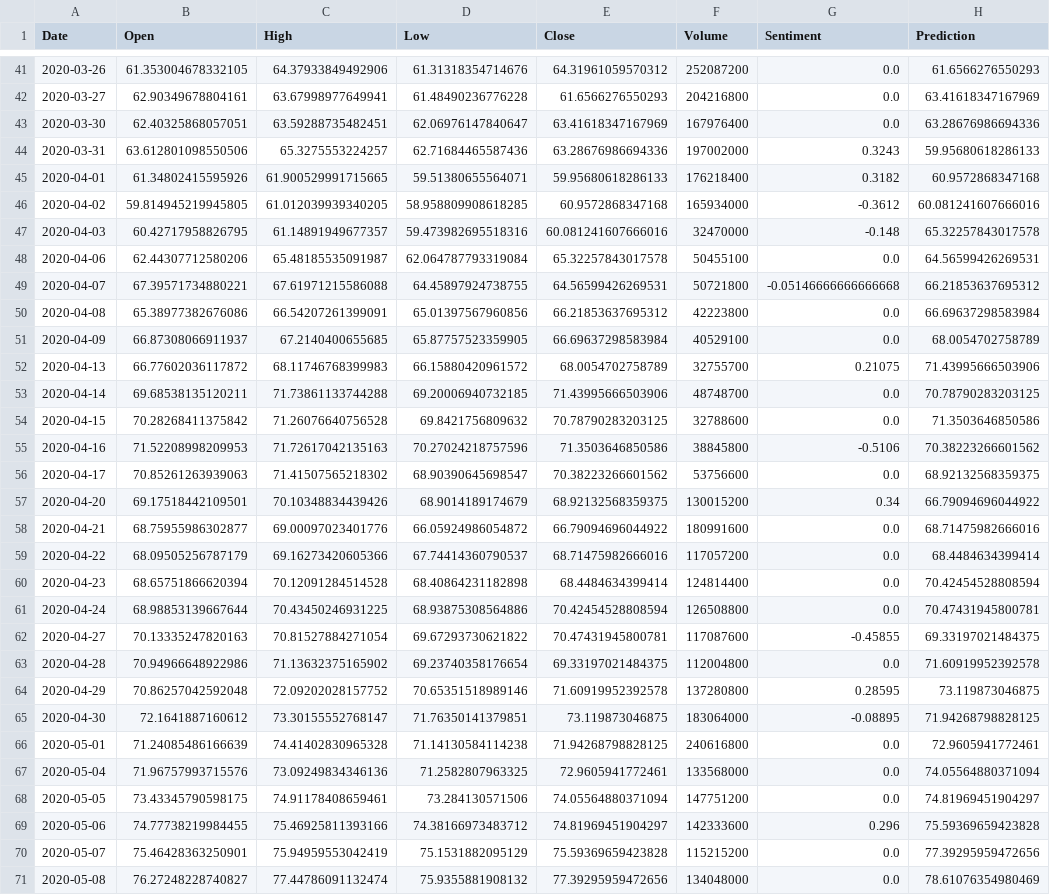
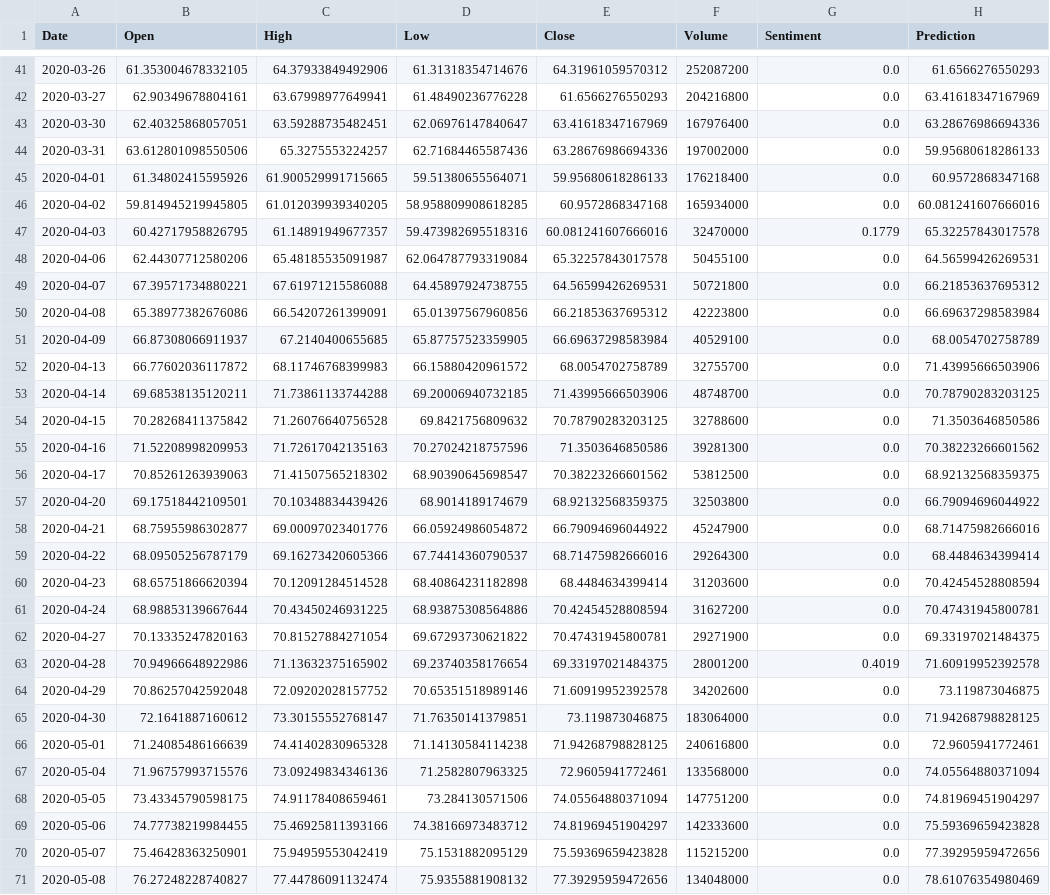
Before and after one commit to jhook1/StockPredictor, a CSV file: data/aapl.csv, drawn as a sheet; only a part is shown, gaps mark what is left out; the diff covers the shown part only.

```diff
--- a/data/aapl.csv
+++ b/data/aapl.csv
@@ -43,24 +43,24 @@ Date,Open,High,Low,Close,Volume,Sentiment,Prediction
 2020-03-30,62.40325868057051,63.59288735482451,62.06976147840647,63.41618347167969,167976400,0.0,63.28676986694336
-2020-03-31,63.612801098550506,65.3275553224257,62.71684465587436,63.28676986694336,197002000,0.3243,59.95680618286133
-2020-04-01,61.34802415595926,61.900529991715665,59.51380655564071,59.95680618286133,176218400,0.3182,60.9572868347168
-2020-04-02,59.814945219945805,61.012039939340205,58.958809908618285,60.9572868347168,165934000,-0.3612,60.081241607666016
-2020-04-03,60.42717958826795,61.14891949677357,59.473982695518316,60.081241607666016,32470000,-0.148,65.32257843017578
+2020-03-31,63.612801098550506,65.3275553224257,62.71684465587436,63.28676986694336,197002000,0.0,59.95680618286133
+2020-04-01,61.34802415595926,61.900529991715665,59.51380655564071,59.95680618286133,176218400,0.0,60.9572868347168
+2020-04-02,59.814945219945805,61.012039939340205,58.958809908618285,60.9572868347168,165934000,0.0,60.081241607666016
+2020-04-03,60.42717958826795,61.14891949677357,59.473982695518316,60.081241607666016,32470000,0.1779,65.32257843017578
 2020-04-06,62.44307712580206,65.48185535091987,62.064787793319084,65.32257843017578,50455100,0.0,64.56599426269531
-2020-04-07,67.39571734880221,67.61971215586088,64.45897924738755,64.56599426269531,50721800,-0.05146666666666668,66.21853637695312
+2020-04-07,67.39571734880221,67.61971215586088,64.45897924738755,64.56599426269531,50721800,0.0,66.21853637695312
 2020-04-08,65.38977382676086,66.54207261399091,65.01397567960856,66.21853637695312,42223800,0.0,66.69637298583984
 2020-04-09,66.87308066911937,67.2140400655685,65.87757523359905,66.69637298583984,40529100,0.0,68.0054702758789
-2020-04-13,66.77602036117872,68.11746768399983,66.15880420961572,68.0054702758789,32755700,0.21075,71.43995666503906
+2020-04-13,66.77602036117872,68.11746768399983,66.15880420961572,68.0054702758789,32755700,0.0,71.43995666503906
 2020-04-14,69.68538135120211,71.73861133744288,69.20006940732185,71.43995666503906,48748700,0.0,70.78790283203125
 2020-04-15,70.28268411375842,71.26076640756528,69.8421756809632,70.78790283203125,32788600,0.0,71.3503646850586
-2020-04-16,71.52208998209953,71.72617042135163,70.27024218757596,71.3503646850586,38845800,-0.5106,70.38223266601562
-2020-04-17,70.85261263939063,71.41507565218302,68.90390645698547,70.38223266601562,53756600,0.0,68.92132568359375
-2020-04-20,69.17518442109501,70.10348834439426,68.9014189174679,68.92132568359375,130015200,0.34,66.79094696044922
-2020-04-21,68.75955986302877,69.00097023401776,66.05924986054872,66.79094696044922,180991600,0.0,68.71475982666016
-2020-04-22,68.09505256787179,69.16273420605366,67.74414360790537,68.71475982666016,117057200,0.0,68.4484634399414
-2020-04-23,68.65751866620394,70.12091284514528,68.40864231182898,68.4484634399414,124814400,0.0,70.42454528808594
-2020-04-24,68.98853139667644,70.43450246931225,68.93875308564886,70.42454528808594,126508800,0.0,70.47431945800781
-2020-04-27,70.13335247820163,70.81527884271054,69.67293730621822,70.47431945800781,117087600,-0.45855,69.33197021484375
-2020-04-28,70.94966648922986,71.13632375165902,69.23740358176654,69.33197021484375,112004800,0.0,71.60919952392578
-2020-04-29,70.86257042592048,72.09202028157752,70.65351518989146,71.60919952392578,137280800,0.28595,73.119873046875
-2020-04-30,72.1641887160612,73.30155552768147,71.76350141379851,73.119873046875,183064000,-0.08895,71.94268798828125
+2020-04-16,71.52208998209953,71.72617042135163,70.27024218757596,71.3503646850586,39281300,0.0,70.38223266601562
+2020-04-17,70.85261263939063,71.41507565218302,68.90390645698547,70.38223266601562,53812500,0.0,68.92132568359375
+2020-04-20,69.17518442109501,70.10348834439426,68.9014189174679,68.92132568359375,32503800,0.0,66.79094696044922
+2020-04-21,68.75955986302877,69.00097023401776,66.05924986054872,66.79094696044922,45247900,0.0,68.71475982666016
+2020-04-22,68.09505256787179,69.16273420605366,67.74414360790537,68.71475982666016,29264300,0.0,68.4484634399414
+2020-04-23,68.65751866620394,70.12091284514528,68.40864231182898,68.4484634399414,31203600,0.0,70.42454528808594
+2020-04-24,68.98853139667644,70.43450246931225,68.93875308564886,70.42454528808594,31627200,0.0,70.47431945800781
+2020-04-27,70.13335247820163,70.81527884271054,69.67293730621822,70.47431945800781,29271900,0.0,69.33197021484375
+2020-04-28,70.94966648922986,71.13632375165902,69.23740358176654,69.33197021484375,28001200,0.4019,71.60919952392578
+2020-04-29,70.86257042592048,72.09202028157752,70.65351518989146,71.60919952392578,34202600,0.0,73.119873046875
+2020-04-30,72.1641887160612,73.30155552768147,71.76350141379851,73.119873046875,183064000,0.0,71.94268798828125
 2020-05-01,71.24085486166639,74.41402830965328,71.14130584114238,71.94268798828125,240616800,0.0,72.9605941772461
@@ -68,3 +68,3 @@ Date,Open,High,Low,Close,Volume,Sentiment,Prediction
 2020-05-05,73.43345790598175,74.91178408659461,73.284130571506,74.05564880371094,147751200,0.0,74.81969451904297
-2020-05-06,74.77738219984455,75.46925811393166,74.38166973483712,74.81969451904297,142333600,0.296,75.59369659423828
+2020-05-06,74.77738219984455,75.46925811393166,74.38166973483712,74.81969451904297,142333600,0.0,75.59369659423828
 2020-05-07,75.46428363250901,75.94959553042419,75.1531882095129,75.59369659423828,115215200,0.0,77.39295959472656
```
Also changed, not shown: 42 edited cells elsewhere in this file, data/ba.csv, data/cat.csv, 30 other files.
